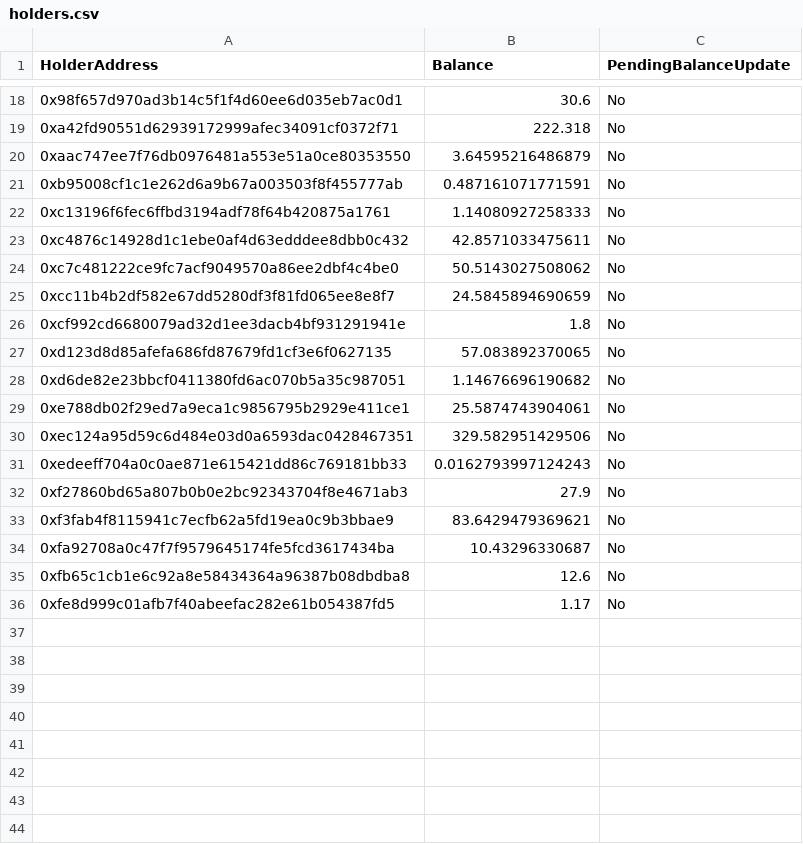
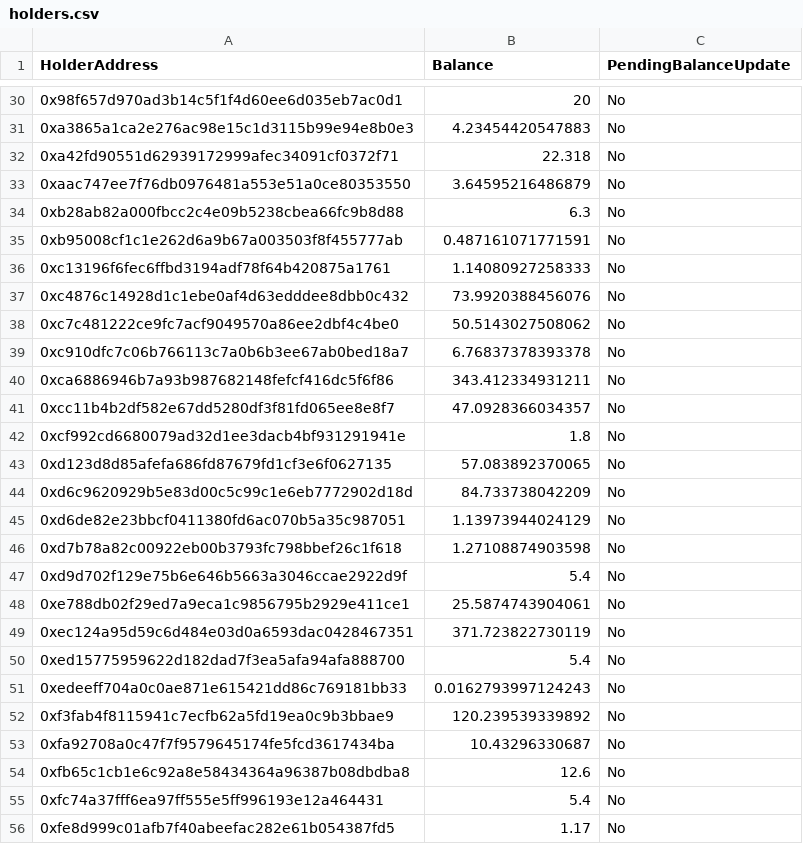
Before and after one commit to chinese-zodiac/rabbit-catch, a CSV file: scripts/holders.csv, drawn as a sheet; only a part is shown, gaps mark what is left out; the diff covers the shown part only.

```diff
--- a/scripts/holders.csv
+++ b/scripts/holders.csv
@@ -18,19 +30,27 @@
-"0x98f657d970ad3b14c5f1f4d60ee6d035eb7ac0d1","30.6","No"
-"0xa42fd90551d62939172999afec34091cf0372f71","222.318","No"
+"0x98f657d970ad3b14c5f1f4d60ee6d035eb7ac0d1","20","No"
+"0xa3865a1ca2e276ac98e15c1d3115b99e94e8b0e3","4.23454420547883","No"
+"0xa42fd90551d62939172999afec34091cf0372f71","22.318","No"
 "0xaac747ee7f76db0976481a553e51a0ce80353550","3.64595216486879","No"
+"0xb28ab82a000fbcc2c4e09b5238cbea66fc9b8d88","6.3","No"
 "0xb95008cf1c1e262d6a9b67a003503f8f455777ab","0.487161071771591","No"
 "0xc13196f6fec6ffbd3194adf78f64b420875a1761","1.14080927258333","No"
-"0xc4876c14928d1c1ebe0af4d63edddee8dbb0c432","42.8571033475611","No"
+"0xc4876c14928d1c1ebe0af4d63edddee8dbb0c432","73.9920388456076","No"
 "0xc7c481222ce9fc7acf9049570a86ee2dbf4c4be0","50.5143027508062","No"
-"0xcc11b4b2df582e67dd5280df3f81fd065ee8e8f7","24.5845894690659","No"
+"0xc910dfc7c06b766113c7a0b6b3ee67ab0bed18a7","6.76837378393378","No"
+"0xca6886946b7a93b987682148fefcf416dc5f6f86","343.412334931211","No"
+"0xcc11b4b2df582e67dd5280df3f81fd065ee8e8f7","47.0928366034357","No"
 "0xcf992cd6680079ad32d1ee3dacb4bf931291941e","1.8","No"
 "0xd123d8d85afefa686fd87679fd1cf3e6f0627135","57.083892370065","No"
-"0xd6de82e23bbcf0411380fd6ac070b5a35c987051","1.14676696190682","No"
+"0xd6c9620929b5e83d00c5c99c1e6eb7772902d18d","84.733738042209","No"
+"0xd6de82e23bbcf0411380fd6ac070b5a35c987051","1.13973944024129","No"
+"0xd7b78a82c00922eb00b3793fc798bbef26c1f618","1.27108874903598","No"
+"0xd9d702f129e75b6e646b5663a3046ccae2922d9f","5.4","No"
 "0xe788db02f29ed7a9eca1c9856795b2929e411ce1","25.5874743904061","No"
-"0xec124a95d59c6d484e03d0a6593dac0428467351","329.582951429506","No"
+"0xec124a95d59c6d484e03d0a6593dac0428467351","371.723822730119","No"
+"0xed15775959622d182dad7f3ea5afa94afa888700","5.4","No"
 "0xedeeff704a0c0ae871e615421dd86c769181bb33","0.0162793997124243","No"
-"0xf27860bd65a807b0b0e2bc92343704f8e4671ab3","27.9","No"
-"0xf3fab4f8115941c7ecfb62a5fd19ea0c9b3bbae9","83.6429479369621","No"
+"0xf3fab4f8115941c7ecfb62a5fd19ea0c9b3bbae9","120.239539339892","No"
 "0xfa92708a0c47f7f9579645174fe5fcd3617434ba","10.43296330687","No"
 "0xfb65c1cb1e6c92a8e58434364a96387b08dbdba8","12.6","No"
+"0xfc74a37fff6ea97ff555e5ff996193e12a464431","5.4","No"
 "0xfe8d999c01afb7f40abeefac282e61b054387fd5","1.17","No"
```
Also changed, not shown: 13 added rows and 6 edited cells elsewhere in this file, 1 other file.
